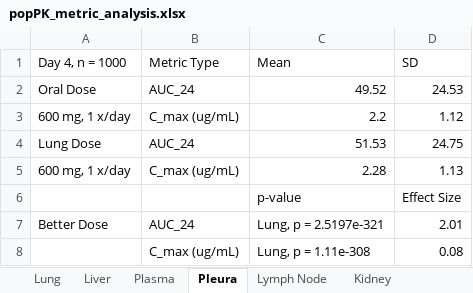
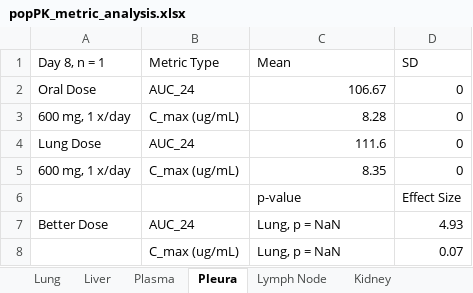
Before and after one commit to nstrawha/Inhaled-TB-Treatment-PopPKPD, an Excel workbook: Outputs/RIF/Tables/popPK_metric_analysis.xlsx, sheet Pleura, drawn as a sheet; values as stored, in another font and other column widths than the file's, no borders; removed rows and columns are numbered as before the commit, all else as after; the diff names each change by its address in the sheet, - before the commit and + after, or states it on an @@ line.

```diff
--- a/Outputs/RIF/Tables/popPK_metric_analysis.xlsx (sheet Pleura)
+++ b/Outputs/RIF/Tables/popPK_metric_analysis.xlsx (sheet Pleura)
-A1: Day 4, n = 1000
+A1: Day 8, n = 1
-C2 (Mean): 49.52
+C2 (Mean): 106.67
-D2 (SD): 24.53
+D2 (SD): 0
-C3 (Mean): 2.2
+C3 (Mean): 8.28
-D3 (SD): 1.12
+D3 (SD): 0
-C4 (Mean): 51.53
+C4 (Mean): 111.6
-D4 (SD): 24.75
+D4 (SD): 0
-C5 (Mean): 2.28
+C5 (Mean): 8.35
-D5 (SD): 1.13
+D5 (SD): 0
-C7 (Mean): Lung, p = 2.5197e-321
+C7 (Mean): Lung, p = NaN
-D7 (SD): 2.01
+D7 (SD): 4.93
-row 8:  | C_max (ug/mL) | Lung, p = 1.11e-308 | 0.08
+row 8:  | C_max (ug/mL) | Lung, p = NaN | 0.07
```
Also changed, not shown: sheet Plasma, 10 other files.
